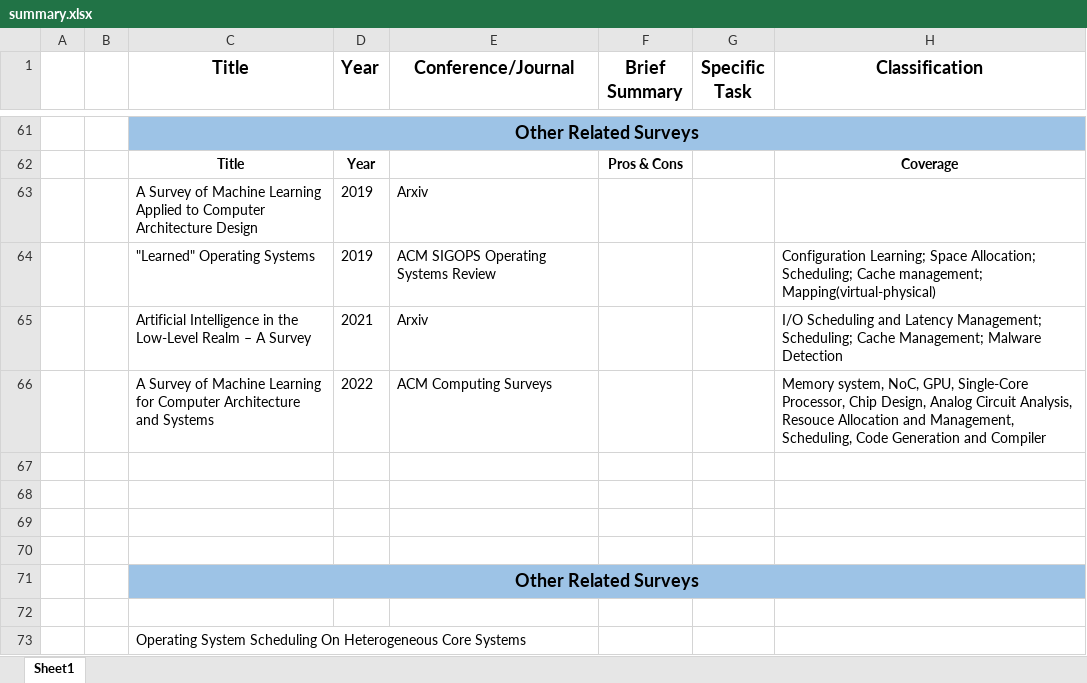
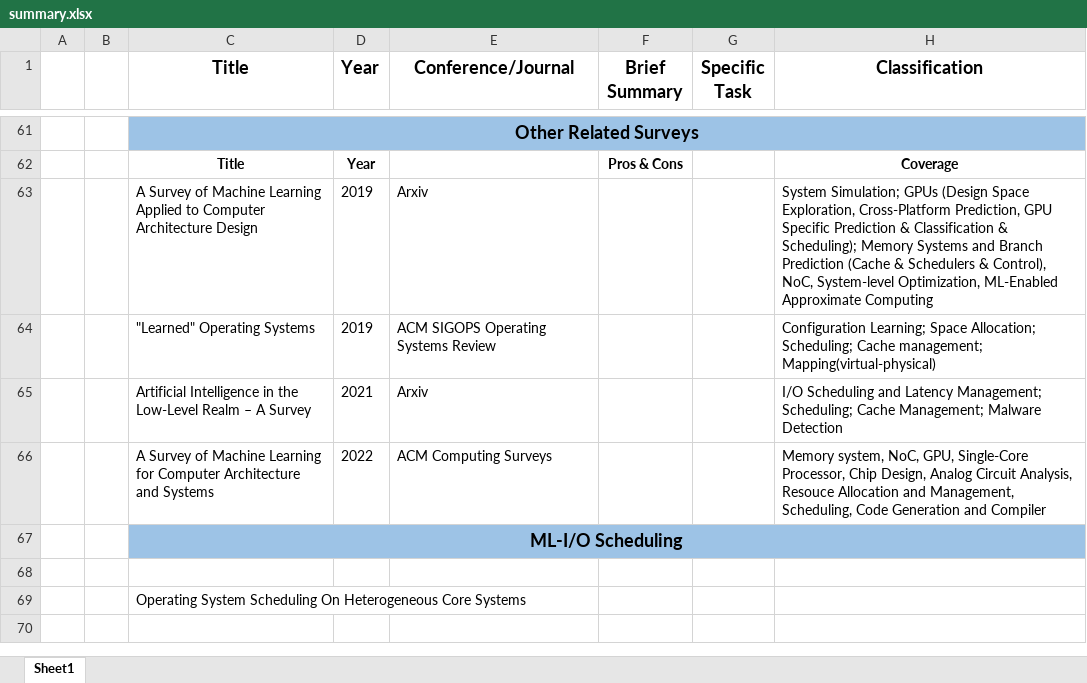
Before and after one commit to LiuYingying0104/AIOS, an Excel workbook: ML Apply in OS/summary.xlsx, sheet Sheet1, drawn as a sheet; only a part is shown, gaps mark what is left out; values as stored, in another font and other column widths than the file's, no borders; removed rows and columns are numbered as before the commit, all else as after; the diff names each change by its address in the sheet, - before the commit and + after, or states it on an @@ line.

Commit message:
modify summary

```diff
--- a/ML Apply in OS/summary.xlsx (sheet Sheet1)
+++ b/ML Apply in OS/summary.xlsx (sheet Sheet1)
-H63 (Classification): (empty)
+H63 (Classification): System Simulation; GPUs (Design Space Exploration, Cross-Platform Prediction, GPU Specific Prediction & Classification & Scheduling); Memory Systems and Branch Prediction (Cache & Schedulers & Control), NoC, System-level Optimization, ML-Enabled Approximate Computing
-row 67: (empty)
-row 68: (empty)
-row 69: (empty)
-row 70: (empty)
-C67 (Title): Other Related Surveys
+C67 (Title): ML-I/O Scheduling
```
